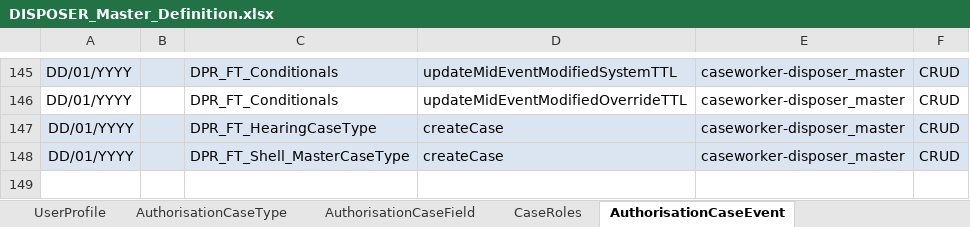
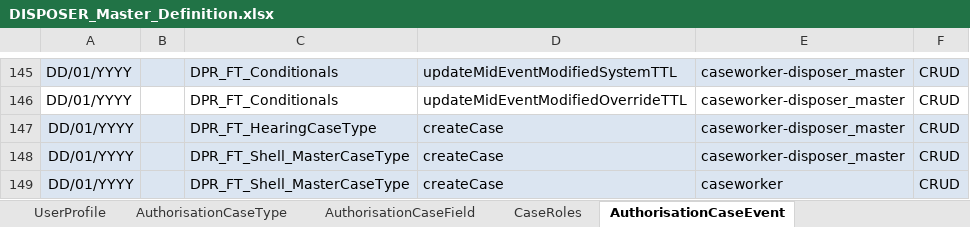
Before and after one commit to hmcts/ccd-case-disposer, an Excel workbook: src/functionalTest/resources/ccd-test-definitions/DISPOSER_Master_Definition.xlsx, sheet AuthorisationCaseEvent, drawn as a sheet; only a part is shown, gaps mark what is left out; values as stored, in another font and other column widths than the file's, no borders; the diff names each change by its address in the sheet, - before the commit and + after, or states it on an @@ line.

```diff
--- a/src/functionalTest/resources/ccd-test-definitions/DISPOSER_Master_Definition.xlsx (sheet AuthorisationCaseEvent)
+++ b/src/functionalTest/resources/ccd-test-definitions/DISPOSER_Master_Definition.xlsx (sheet AuthorisationCaseEvent)
+row 149: DD/01/YYYY |  | DPR_FT_Shell_MasterCaseType | createCase | caseworker | CRUD
```
Also changed, not shown: sheet AuthorisationCaseField, sheet RoleToAccessProfiles, sheet AuthorisationCaseState, sheet AuthorisationCaseType, sheet State, sheet EventToComplexTypes, 1 more sheet, 16 other files.
